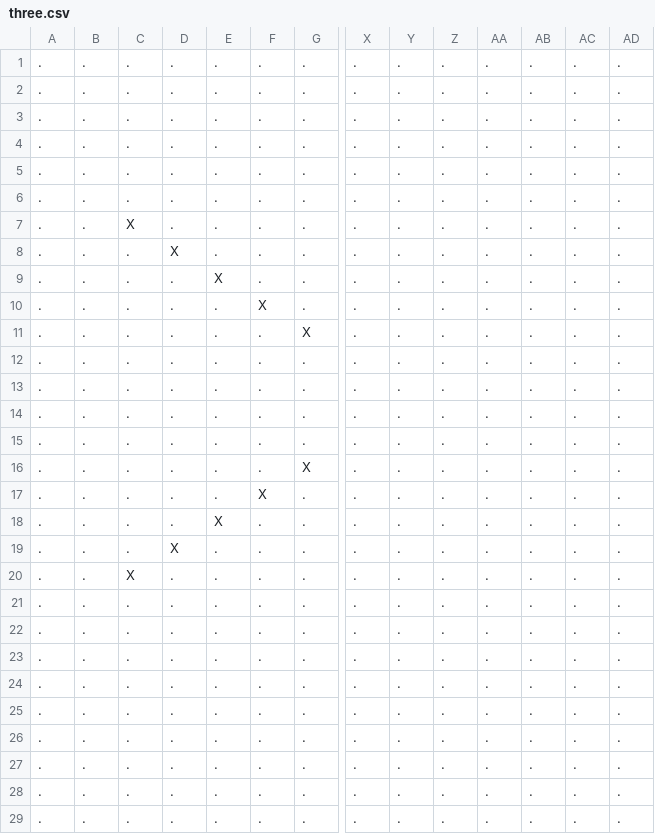
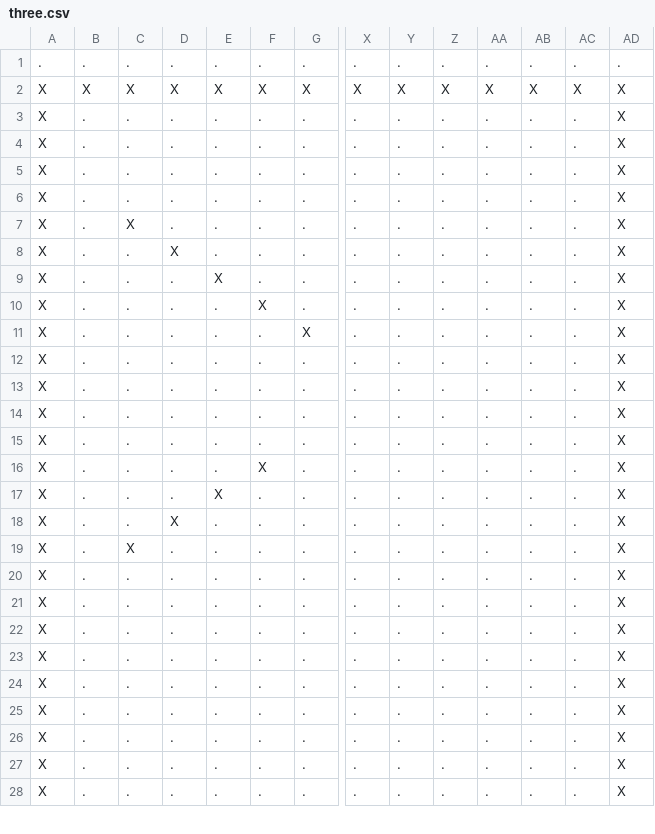
Before and after one commit to maxfieldsmith/PathFinder, a CSV file: src/layouts/three.csv, drawn as a sheet; only a part is shown, gaps mark what is left out; removed rows and columns are numbered as before the commit, all else as after; rows hold the shown columns only; the diff covers the shown part only; the diff names each change by its address in the sheet, - before the commit and + after, or states it on an @@ line.

```diff
--- a/src/layouts/three.csv
+++ b/src/layouts/three.csv
-row 2: . | . | . | . | . | . | . | . | . | . | . | . | . | .
+row 2: X | X | X | X | X | X | X | X | X | X | X | X | X | X
-A3:A15: .
+A3:A15: X
-AD3:AD15: .
+AD3:AD15: X
-row 16: . | . | . | . | . | . | X | . | . | . | . | . | . | .
-A16:A28: .
+A16:A28: X
-AD16:AD28: .
+AD16:AD28: X
```
Also changed, not shown: 1 added row and 4 edited cells elsewhere in this file, src/layouts/four.csv, src/layouts/one.csv, 3 other files.
